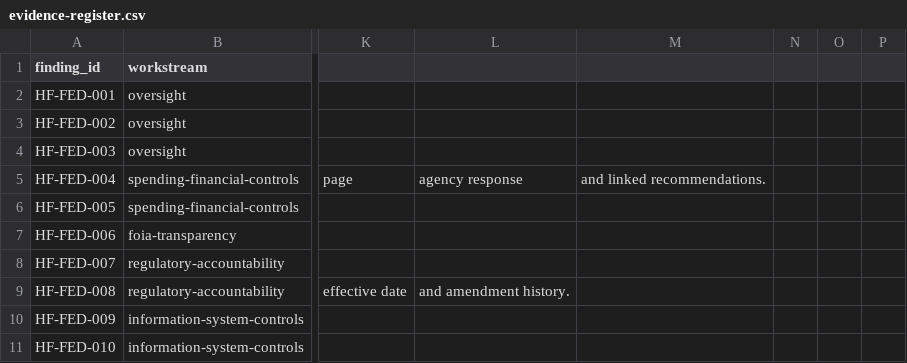
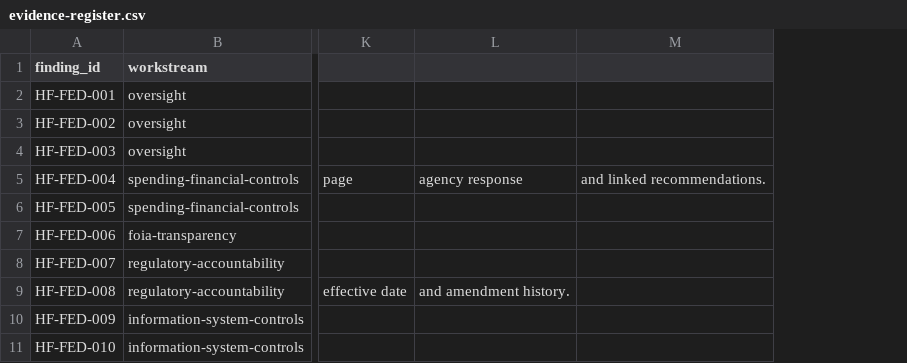
Before and after one commit to HeavenzFire/ZYLPHA-128-Dashboard, a CSV file: audit/federal-government/evidence-register.csv, drawn as a sheet; only a part is shown, gaps mark what is left out; the diff covers the shown part only; the diff names each change by its address in the sheet, - before the commit and + after, or states it on an @@ line.

```diff
--- a/audit/federal-government/evidence-register.csv
+++ b/audit/federal-government/evidence-register.csv
-column N, empty
-column O, empty
-column P, empty
```
Also changed, not shown: 60 edited cells elsewhere in this file.
